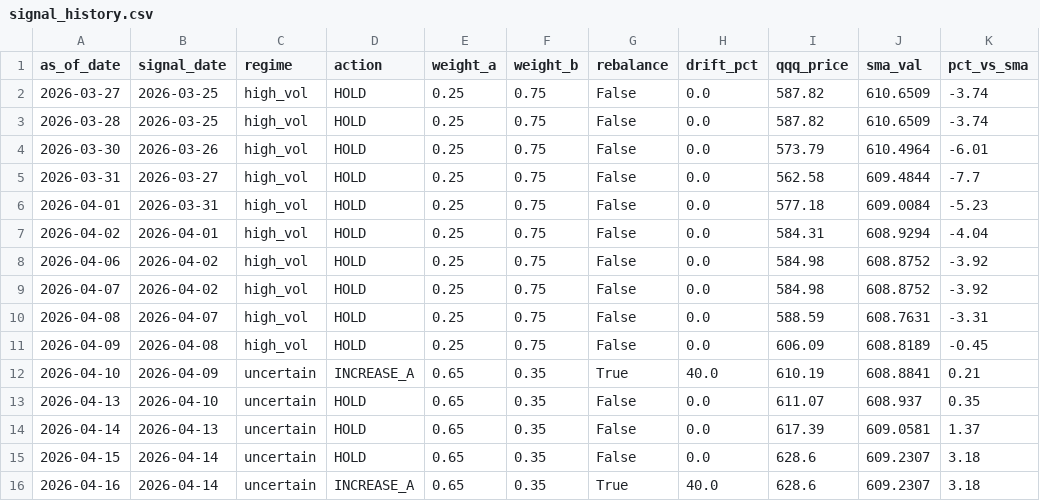
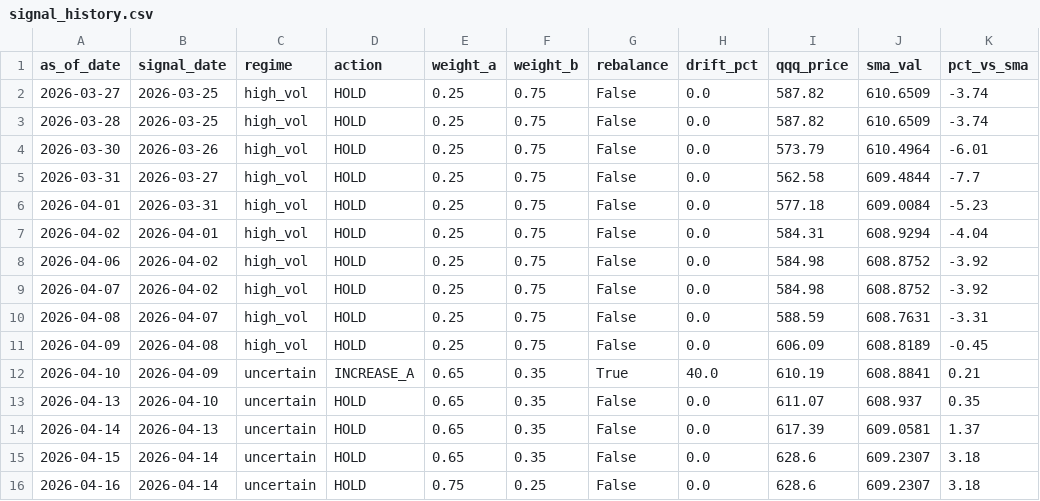
Before and after one commit to samarth339/bot-trader-3leveraged, a CSV file: logs/signal_history.csv, drawn as a sheet; only a part is shown; the diff names each change by its address in the sheet, - before the commit and + after, or states it on an @@ line.

```diff
--- a/logs/signal_history.csv
+++ b/logs/signal_history.csv
-D16 (action): INCREASE_A
+D16 (action): HOLD
-E16 (weight_a): 0.65
+E16 (weight_a): 0.75
-F16 (weight_b): 0.35
+F16 (weight_b): 0.25
-G16 (rebalance): True
+G16 (rebalance): False
-H16 (drift_pct): 40.0
+H16 (drift_pct): 0.0
```
Also changed, not shown: 3 other files.
